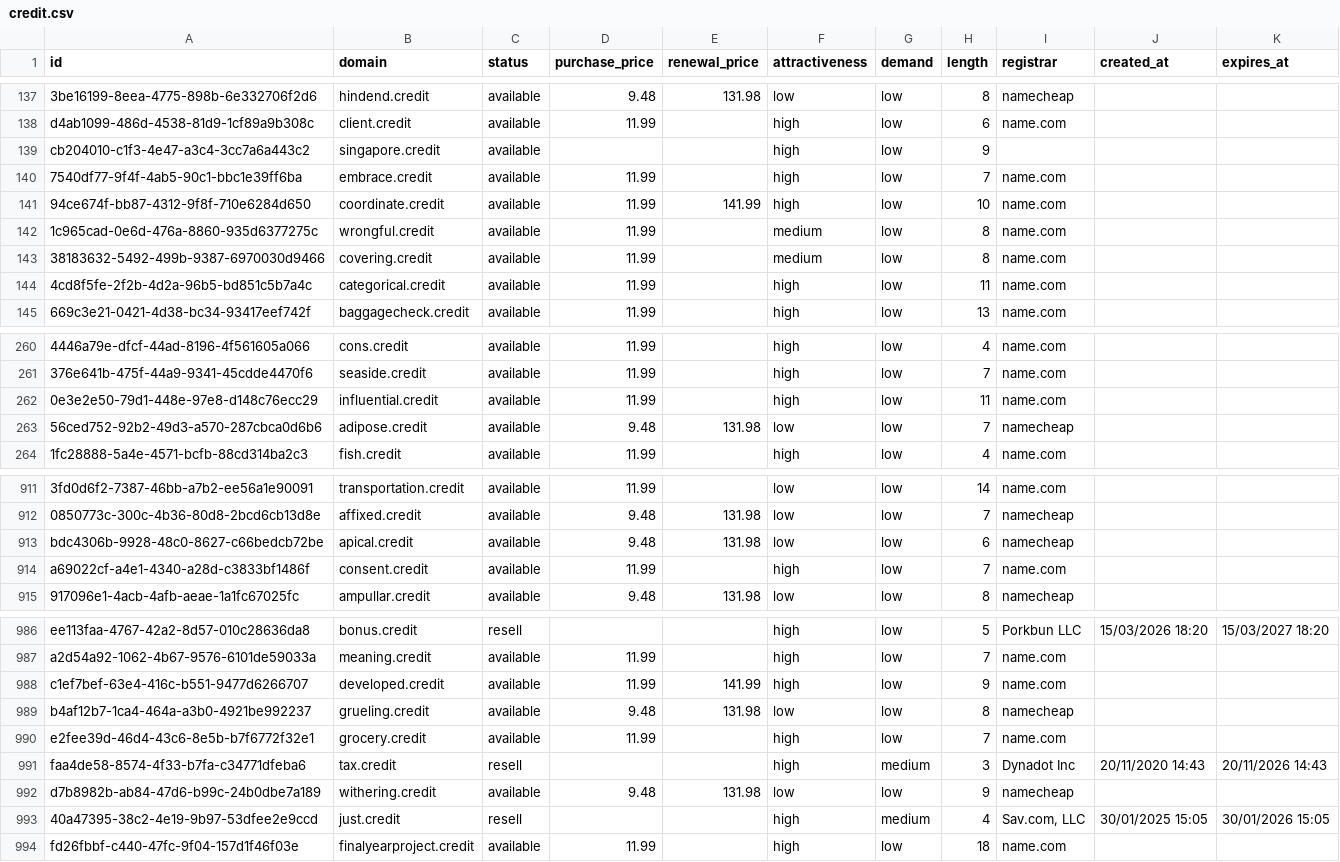
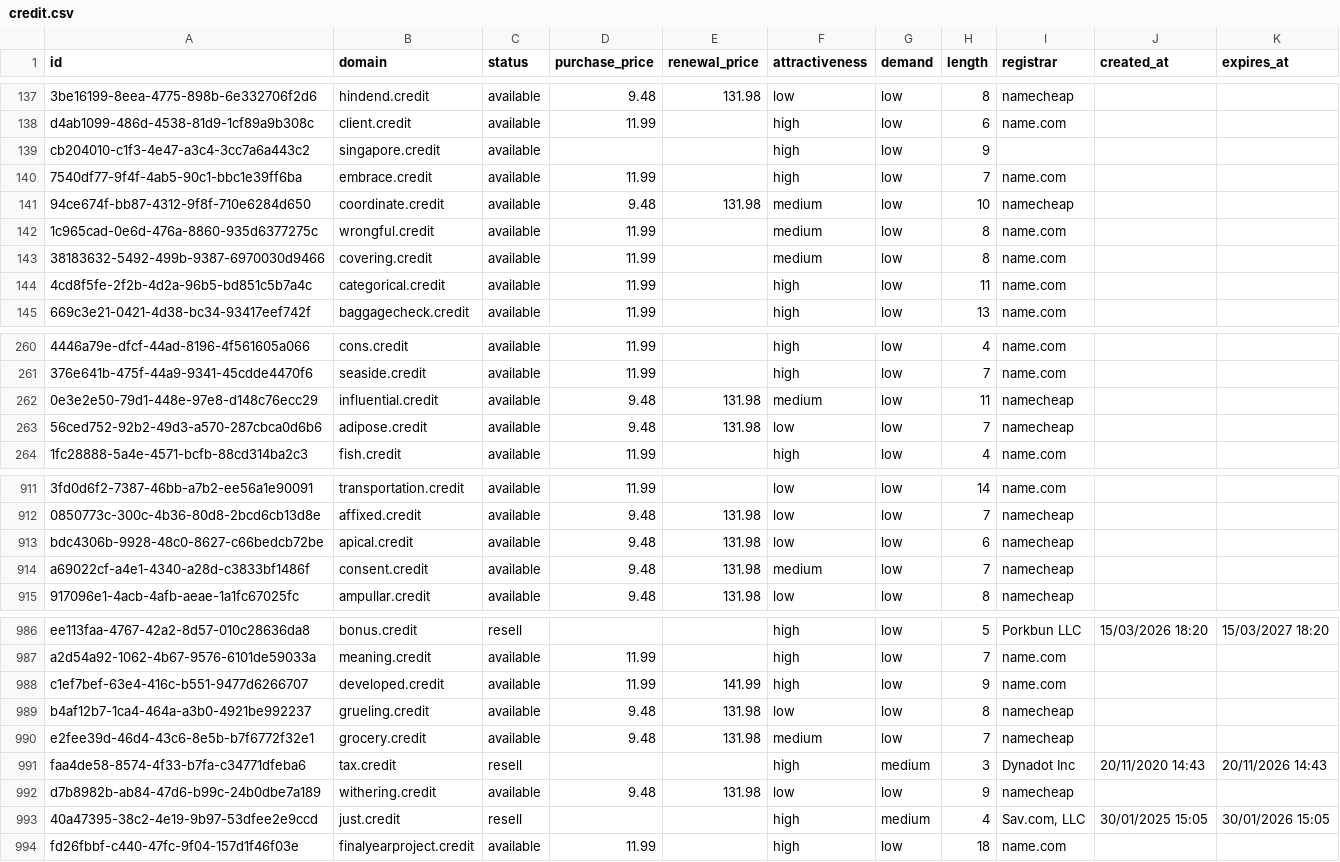
Before and after one commit to UniqueDomains/credit-oneword-domains, a CSV file: credit.csv, drawn as a sheet; only a part is shown, gaps mark what is left out; the diff names each change by its address in the sheet, - before the commit and + after, or states it on an @@ line.

Commit message:
Domains update

```diff
--- a/credit.csv
+++ b/credit.csv
-D141 (purchase_price): 11.99
+D141 (purchase_price): 9.48
-E141 (renewal_price): 141.99
+E141 (renewal_price): 131.98
-F141 (attractiveness): high
+F141 (attractiveness): medium
-I141 (registrar): name.com
+I141 (registrar): namecheap
-D262 (purchase_price): 11.99
+D262 (purchase_price): 9.48
-E262 (renewal_price): (empty)
+E262 (renewal_price): 131.98
-F262 (attractiveness): high
+F262 (attractiveness): medium
-I262 (registrar): name.com
+I262 (registrar): namecheap
-D914 (purchase_price): 11.99
+D914 (purchase_price): 9.48
-E914 (renewal_price): (empty)
+E914 (renewal_price): 131.98
-F914 (attractiveness): high
+F914 (attractiveness): medium
-I914 (registrar): name.com
+I914 (registrar): namecheap
-D990 (purchase_price): 11.99
+D990 (purchase_price): 9.48
-E990 (renewal_price): (empty)
+E990 (renewal_price): 131.98
-F990 (attractiveness): high
+F990 (attractiveness): medium
-I990 (registrar): name.com
+I990 (registrar): namecheap
```
Also changed, not shown: 4 other files.
